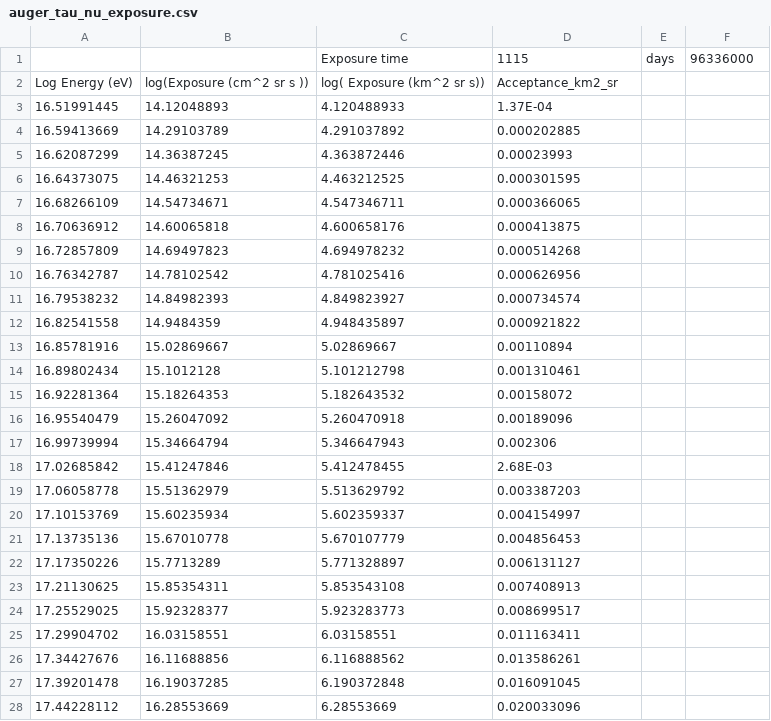
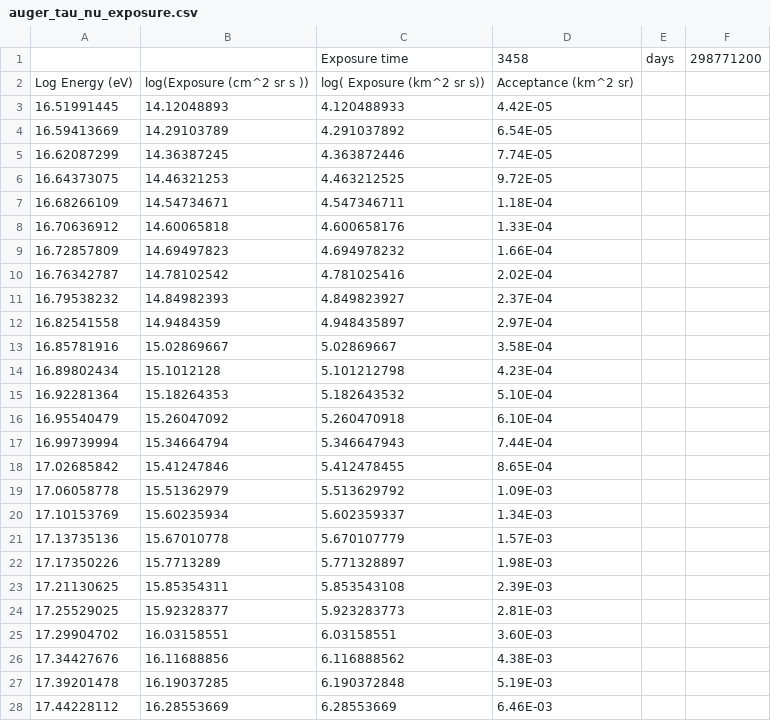
Before and after one commit to swissel/nutau_acceptance, a CSV file: util/auger_tau_nu_exposure.csv, drawn as a sheet; only a part is shown; the diff covers the shown part only.

Commit message:
Fixed exposure calculation in Auger

```diff
--- a/util/auger_tau_nu_exposure.csv
+++ b/util/auger_tau_nu_exposure.csv
@@ -1,28 +1,28 @@
-,,Exposure time,1115,days,96336000
-Log Energy (eV),log(Exposure (cm^2 sr s )),log( Exposure (km^2 sr s)) ,Acceptance_km2_sr,,
-16.51991445,14.12048893,4.120488933,1.37E-04,,
-16.59413669,14.29103789,4.291037892,0.000202885,,
-16.62087299,14.36387245,4.363872446,0.00023993,,
-16.64373075,14.46321253,4.463212525,0.000301595,,
-16.68266109,14.54734671,4.547346711,0.000366065,,
-16.70636912,14.60065818,4.600658176,0.000413875,,
-16.72857809,14.69497823,4.694978232,0.000514268,,
-16.76342787,14.78102542,4.781025416,0.000626956,,
-16.79538232,14.84982393,4.849823927,0.000734574,,
-16.82541558,14.9484359,4.948435897,0.000921822,,
-16.85781916,15.02869667,5.02869667,0.00110894,,
-16.89802434,15.1012128,5.101212798,0.001310461,,
-16.92281364,15.18264353,5.182643532,0.00158072,,
-16.95540479,15.26047092,5.260470918,0.00189096,,
-16.99739994,15.34664794,5.346647943,0.002306,,
-17.02685842,15.41247846,5.412478455,2.68E-03,,
-17.06058778,15.51362979,5.513629792,0.003387203,,
-17.10153769,15.60235934,5.602359337,0.004154997,,
-17.13735136,15.67010778,5.670107779,0.004856453,,
-17.17350226,15.7713289,5.771328897,0.006131127,,
-17.21130625,15.85354311,5.853543108,0.007408913,,
-17.25529025,15.92328377,5.923283773,0.008699517,,
-17.29904702,16.03158551,6.03158551,0.011163411,,
-17.34427676,16.11688856,6.116888562,0.013586261,,
-17.39201478,16.19037285,6.190372848,0.016091045,,
-17.44228112,16.28553669,6.28553669,0.020033096,,
+,,Exposure time,3458,days,298771200
+Log Energy (eV),log(Exposure (cm^2 sr s )),log( Exposure (km^2 sr s)) ,Acceptance (km^2 sr),,
+16.51991445,14.12048893,4.120488933,4.42E-05,,
+16.59413669,14.29103789,4.291037892,6.54E-05,,
+16.62087299,14.36387245,4.363872446,7.74E-05,,
+16.64373075,14.46321253,4.463212525,9.72E-05,,
+16.68266109,14.54734671,4.547346711,1.18E-04,,
+16.70636912,14.60065818,4.600658176,1.33E-04,,
+16.72857809,14.69497823,4.694978232,1.66E-04,,
+16.76342787,14.78102542,4.781025416,2.02E-04,,
+16.79538232,14.84982393,4.849823927,2.37E-04,,
+16.82541558,14.9484359,4.948435897,2.97E-04,,
+16.85781916,15.02869667,5.02869667,3.58E-04,,
+16.89802434,15.1012128,5.101212798,4.23E-04,,
+16.92281364,15.18264353,5.182643532,5.10E-04,,
+16.95540479,15.26047092,5.260470918,6.10E-04,,
+16.99739994,15.34664794,5.346647943,7.44E-04,,
+17.02685842,15.41247846,5.412478455,8.65E-04,,
+17.06058778,15.51362979,5.513629792,1.09E-03,,
+17.10153769,15.60235934,5.602359337,1.34E-03,,
+17.13735136,15.67010778,5.670107779,1.57E-03,,
+17.17350226,15.7713289,5.771328897,1.98E-03,,
+17.21130625,15.85354311,5.853543108,2.39E-03,,
+17.25529025,15.92328377,5.923283773,2.81E-03,,
+17.29904702,16.03158551,6.03158551,3.60E-03,,
+17.34427676,16.11688856,6.116888562,4.38E-03,,
+17.39201478,16.19037285,6.190372848,5.19E-03,,
+17.44228112,16.28553669,6.28553669,6.46E-03,,
```
Also changed, not shown: 1 added row and 52 edited cells elsewhere in this file, 1 other file.
